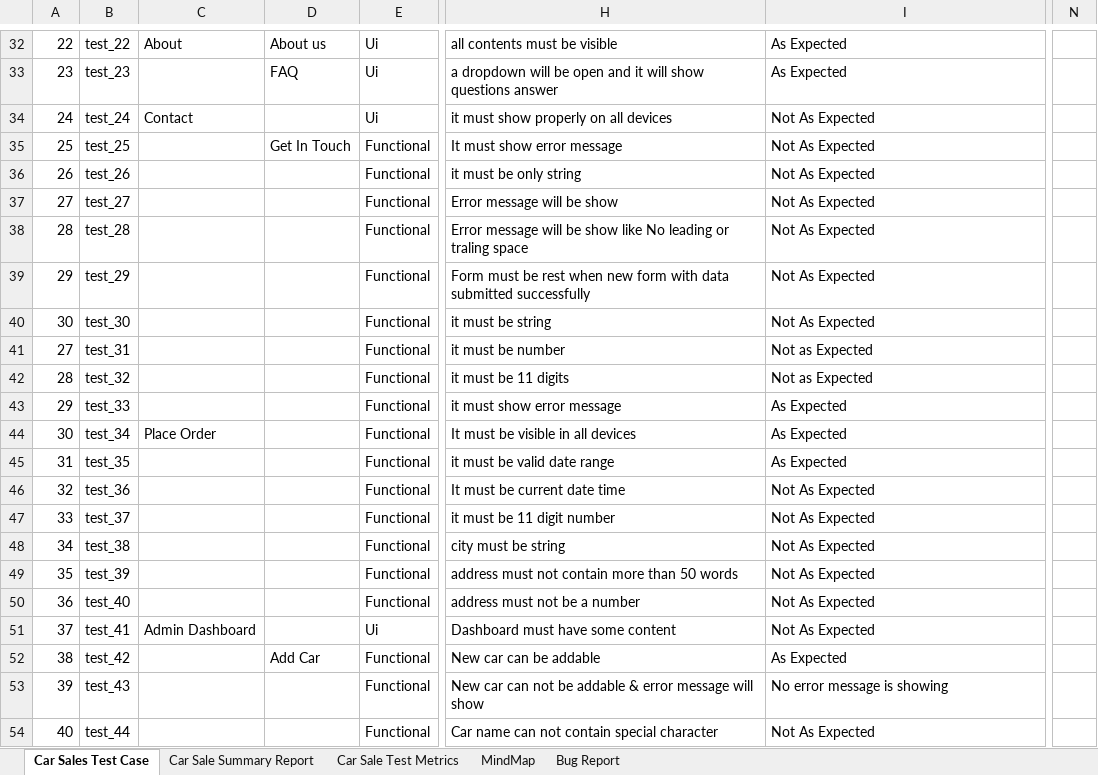
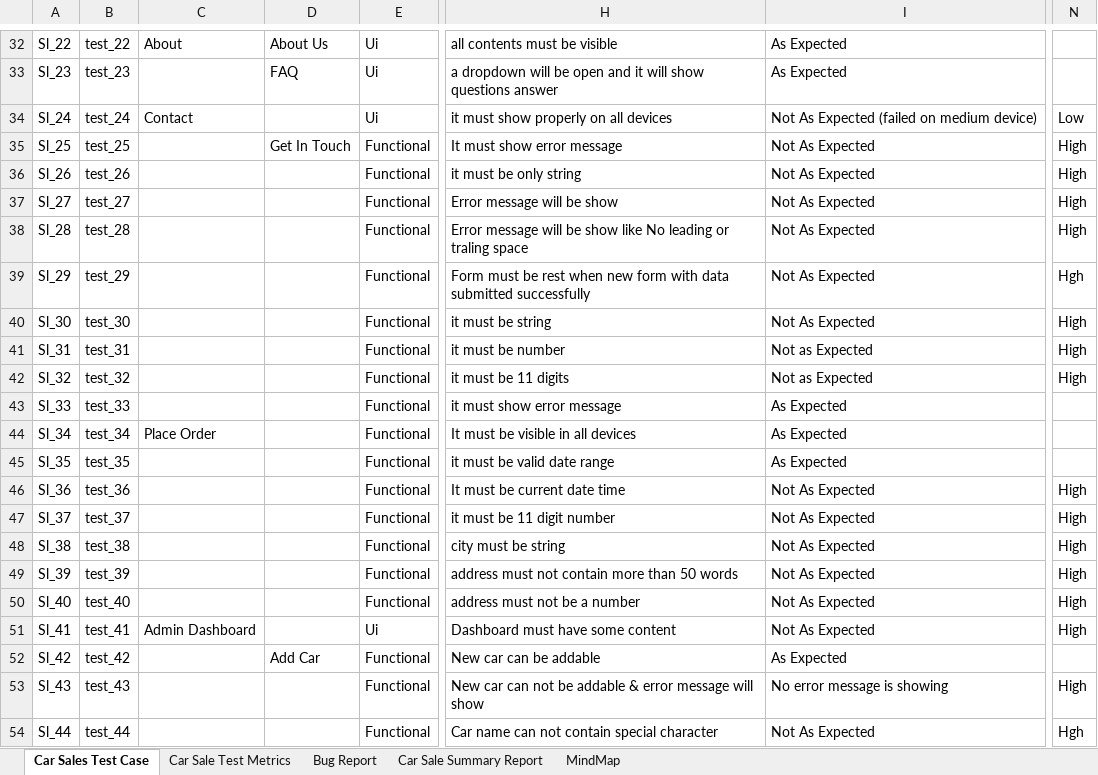
Before and after one commit to pabon98/Car-Sales-Site-Manual-Testing, an Excel workbook: Car SalesTest Case.xlsx, sheet Car Sales Test Case, drawn as a sheet; only a part is shown, gaps mark what is left out; values as stored, in another font and other column widths than the file's, no cell formats; charts and pictures not drawn; the diff covers the shown part only; the diff names each change by its address in the sheet, - before the commit and + after, or states it on an @@ line.

Commit message:
updated test cases format

```diff
--- a/Car SalesTest Case.xlsx (sheet Car Sales Test Case)
+++ b/Car SalesTest Case.xlsx (sheet Car Sales Test Case)
@@ sheet tab order changed: Car Sales Test Case | Car Sale Test Metrics | Bug Report | Car Sale Summary Report | MindMap @@
-A32: 22
+A32: Sl_22
-D32: About us
+D32: About Us
-A33: 23
+A33: Sl_23
-A34: 24
+A34: Sl_24
-I34: Not As Expected
+I34: Not As Expected (failed on medium device)
-N34: (empty)
+N34: Low
-A35: 25
+A35: Sl_25
-N35:N38: (empty)
+N35:N38: High
-A36: 26
+A36: Sl_26
-A37: 27
+A37: Sl_27
-A38: 28
+A38: Sl_28
-A39: 29
+A39: Sl_29
-N39: (empty)
+N39: Hgh
-A40: 30
+A40: Sl_30
-N40:N42: (empty)
+N40:N42: High
-A41: 27
+A41: Sl_31
-A42: 28
+A42: Sl_32
-A43: 29
+A43: Sl_33
-A44: 30
+A44: Sl_34
-A45: 31
+A45: Sl_35
-A46: 32
+A46: Sl_36
-N46:N51: (empty)
+N46:N51: High
-A47: 33
+A47: Sl_37
-A48: 34
+A48: Sl_38
-A49: 35
+A49: Sl_39
-A50: 36
+A50: Sl_40
-A51: 37
+A51: Sl_41
-A52: 38
+A52: Sl_42
-A53: 39
+A53: Sl_43
-N53: (empty)
+N53: High
-A54: 40
+A54: Sl_44
-N54: (empty)
+N54: Hgh
```
Also changed, not shown: 84 edited cells elsewhere in this sheet, cell formats.
